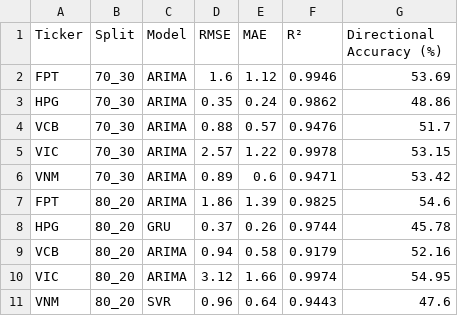
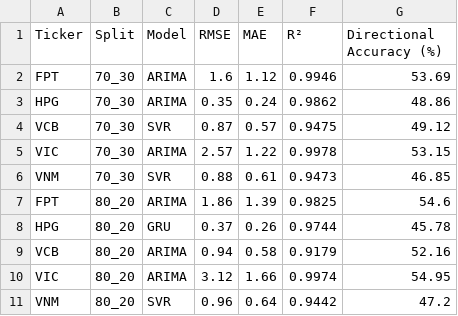
Before and after one commit to PhongNguyenTrung/stock-time-series, a CSV file: results/comparison/chapter5_best_models.csv, drawn as a sheet.

```diff
--- a/results/comparison/chapter5_best_models.csv
+++ b/results/comparison/chapter5_best_models.csv
@@ -3,5 +3,5 @@ FPT,70_30,ARIMA,1.6,1.12,0.9946,53.69
 HPG,70_30,ARIMA,0.35,0.24,0.9862,48.86
-VCB,70_30,ARIMA,0.88,0.57,0.9476,51.7
+VCB,70_30,SVR,0.87,0.57,0.9475,49.12
 VIC,70_30,ARIMA,2.57,1.22,0.9978,53.15
-VNM,70_30,ARIMA,0.89,0.6,0.9471,53.42
+VNM,70_30,SVR,0.88,0.61,0.9473,46.85
 FPT,80_20,ARIMA,1.86,1.39,0.9825,54.6
@@ -10,2 +10,2 @@ VCB,80_20,ARIMA,0.94,0.58,0.9179,52.16
 VIC,80_20,ARIMA,3.12,1.66,0.9974,54.95
-VNM,80_20,SVR,0.96,0.64,0.9443,47.6
+VNM,80_20,SVR,0.96,0.64,0.9442,47.2
```
Also changed, not shown: docs/data/linear_regression_predictions.csv, docs/data/svr_predictions.csv, 39 other files.
